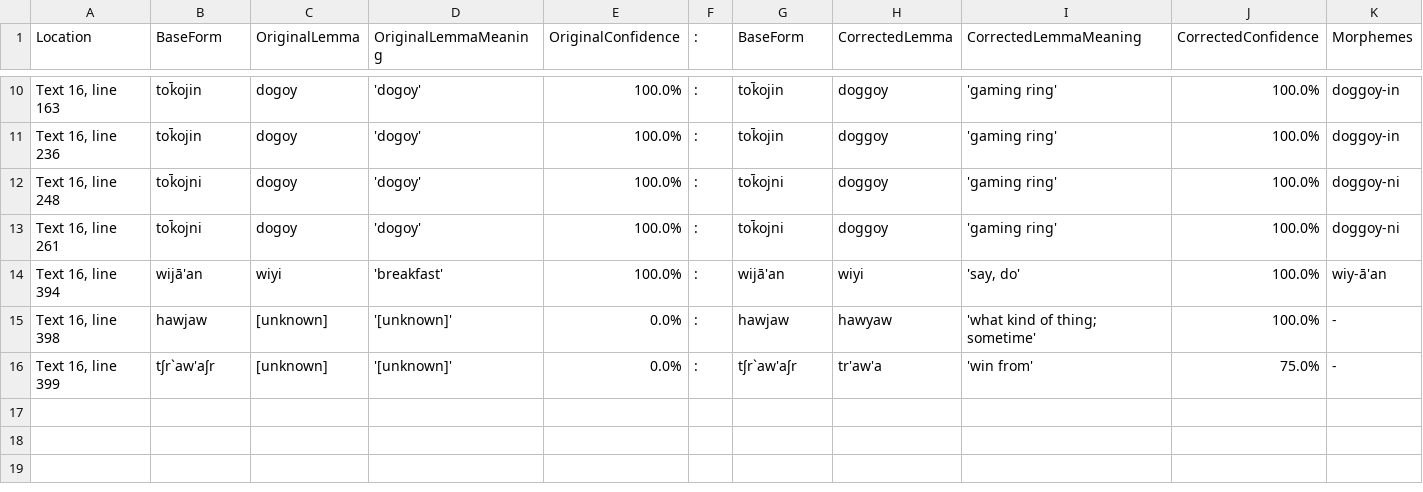
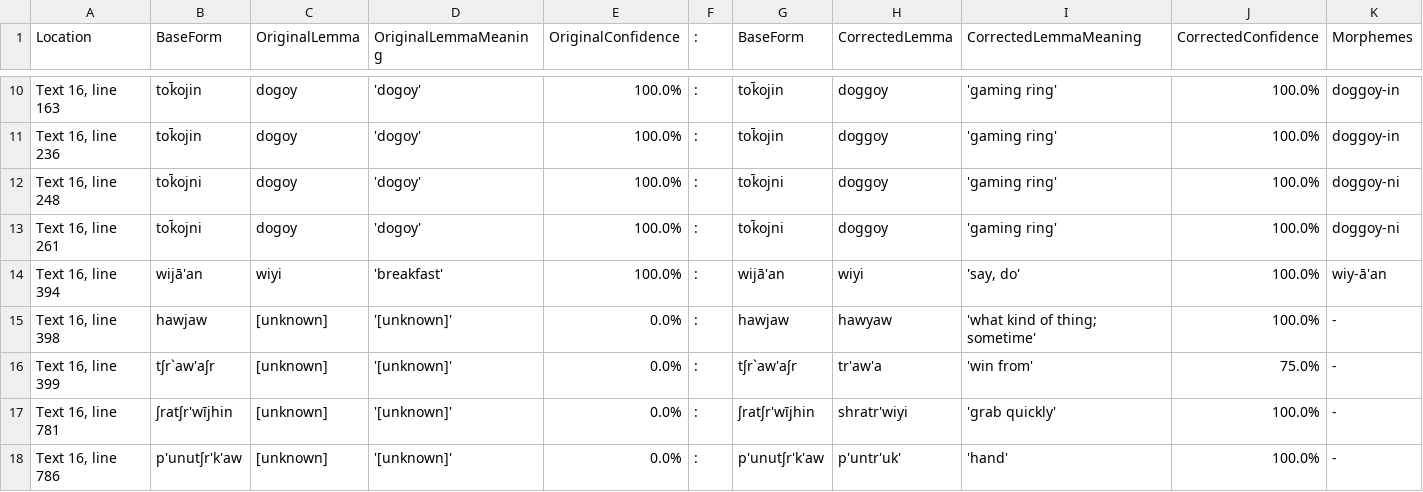
Before and after one commit to nathanmwhite/yowlumne_wield, a TSV file: processed_data/corrections.tsv, drawn as a sheet; only a part is shown, gaps mark what is left out; rows hold the shown columns only; the diff names each change by its address in the sheet, - before the commit and + after, or states it on an @@ line.

Commit message:
Update corrections.tsv

```diff
--- a/processed_data/corrections.tsv
+++ b/processed_data/corrections.tsv
+row 17: Text 16, line 781 | ʃratʃr'wījhin | [unknown] | '[unknown]' | 0.0% | : | ʃratʃr'wījhin | shratr'wiyi | 'grab quickly' | 100.0% | -
+row 18: Text 16, line 786 | p'unutʃr'k'aw | [unknown] | '[unknown]' | 0.0% | : | p'unutʃr'k'aw | p'untr'uk' | 'hand' | 100.0% | -
```
